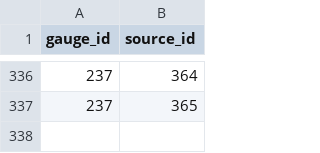
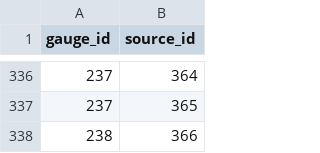
Before and after one commit to mousebrains/kayak_data, a CSV file: gauge_source.csv, drawn as a sheet; only a part is shown, gaps mark what is left out.

```diff
--- a/gauge_source.csv
+++ b/gauge_source.csv
@@ -337 +337,2 @@ gauge_id,source_id
 237,365
+238,366
```
Also changed, not shown: calc_expression.csv, gauge.csv, 9 other files.
